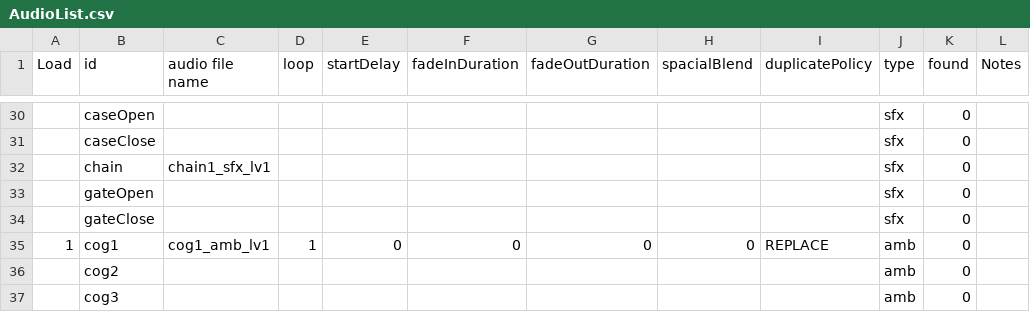
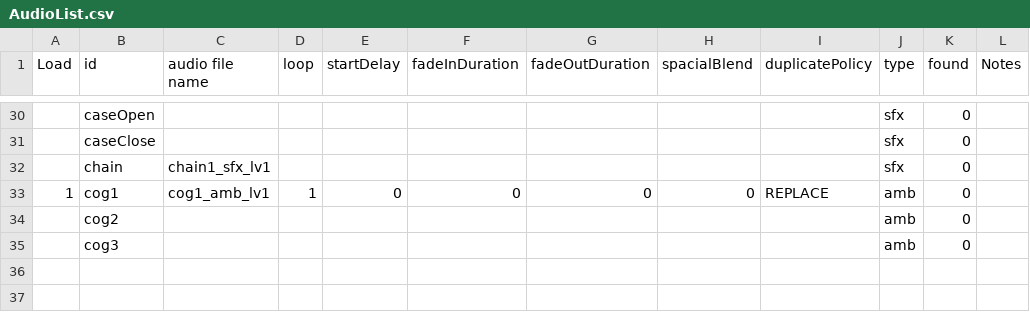
Before and after one commit to huxii/Crowd, a CSV file: Assets/Resources/Sounds/AudioList.csv, drawn as a sheet; only a part is shown, gaps mark what is left out; the diff names each change by its address in the sheet, - before the commit and + after, or states it on an @@ line.

Commit message:
Cleanup audio list

```diff
--- a/Assets/Resources/Sounds/AudioList.csv
+++ b/Assets/Resources/Sounds/AudioList.csv
-row 33:  | gateOpen |  |  |  |  |  |  |  | sfx | 0
-row 34:  | gateClose |  |  |  |  |  |  |  | sfx | 0
```
